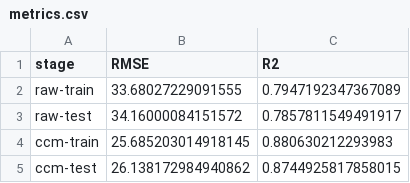
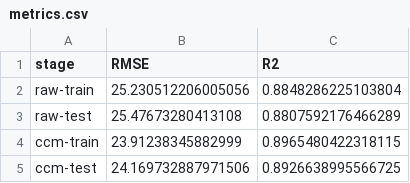
Before and after one commit to JohnTWa/Masters_Project, a CSV file: files/spreadsheets/metrics.csv, drawn as a sheet.

```diff
--- a/files/spreadsheets/metrics.csv
+++ b/files/spreadsheets/metrics.csv
@@ -1,5 +1,5 @@
 stage,RMSE,R2
-raw-train,33.68027229091555,0.7947192347367089
-raw-test,34.16000084151572,0.7857811549491917
-ccm-train,25.685203014918145,0.880630212293983
-ccm-test,26.138172984940862,0.8744925817858015
+raw-train,25.230512206005056,0.8848286225103804
+raw-test,25.47673280413108,0.8807592176466289
+ccm-train,23.91238345882999,0.8965480422318115
+ccm-test,24.169732887971506,0.8926638995566725
```
Also changed, not shown: files/key_light_levels/light_levels_CLK.csv, 14 other files.
